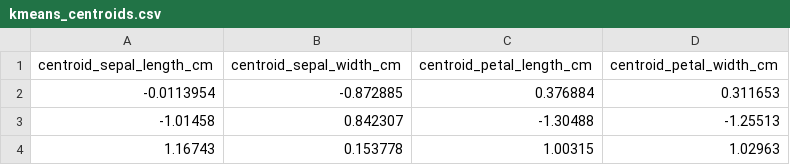
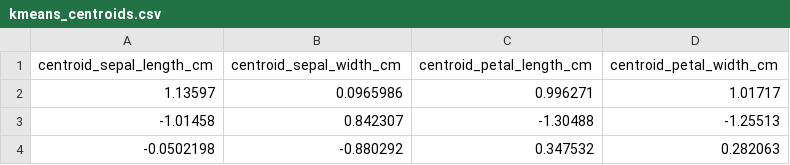
Before and after one commit to adityaaggupta2017/CUDA_Advanced_Libraries-Project, a CSV file: output/kmeans_centroids.csv, drawn as a sheet; removed rows and columns are numbered as before the commit, all else as after; the diff names each change by its address in the sheet, - before the commit and + after, or states it on an @@ line.

```diff
--- a/output/kmeans_centroids.csv
+++ b/output/kmeans_centroids.csv
-row 2: -0.0113954 | -0.872885 | 0.376884 | 0.311653
+row 2: 1.13597 | 0.0965986 | 0.996271 | 1.01717
-row 4: 1.16743 | 0.153778 | 1.00315 | 1.02963
+row 4: -0.0502198 | -0.880292 | 0.347532 | 0.282063
```
Also changed, not shown: output/kmeans_labels.csv, output/kmeans_result.csv, 36 other files.
